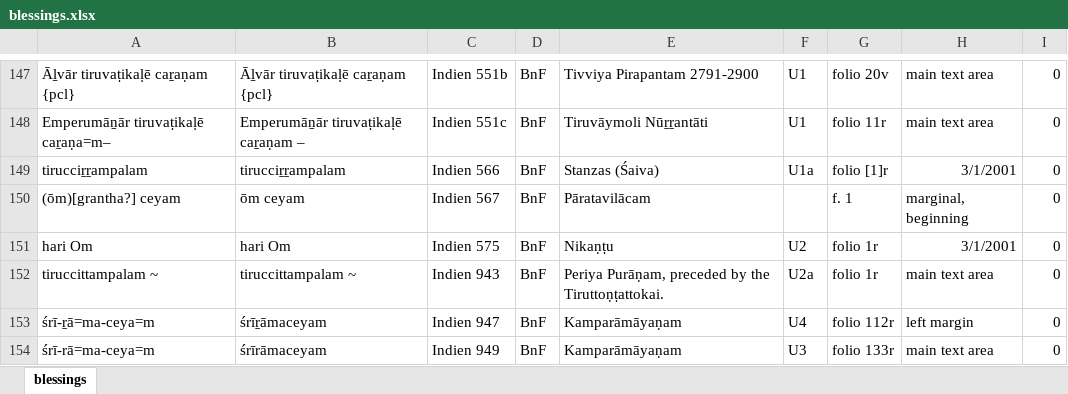
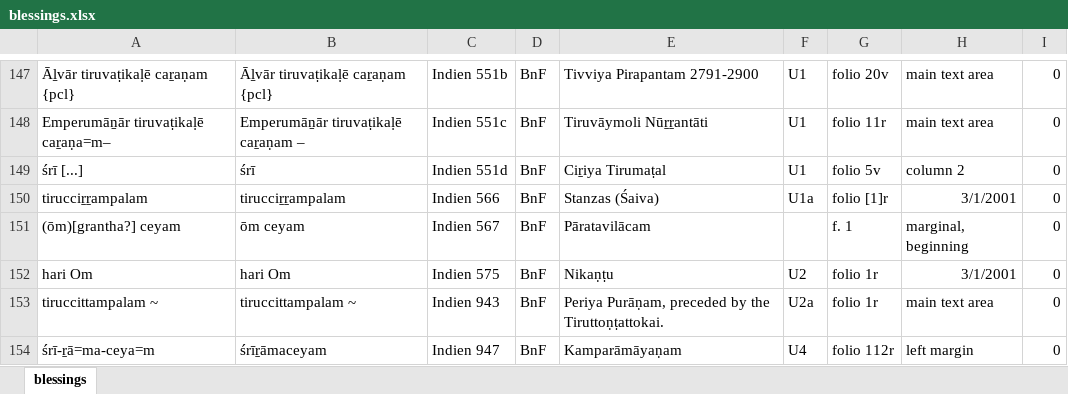
Before and after one commit to TST-Project/paratexts-old, an Excel workbook: blessings.xlsx, sheet blessings, drawn as a sheet; only a part is shown, gaps mark what is left out; the shorter side is filled out with more unchanged rows; values as stored, in another font and other column widths than the file's, no borders; the diff names each change by its address in the sheet, - before the commit and + after, or states it on an @@ line.

```diff
--- a/blessings.xlsx (sheet blessings)
+++ b/blessings.xlsx (sheet blessings)
+row 149: śrī [...] | śrī | Indien 551d | BnF | Ciṟiya Tirumaṭal | U1 | folio 5v | column 2 | 0
```
Also changed, not shown: 4 other files.
